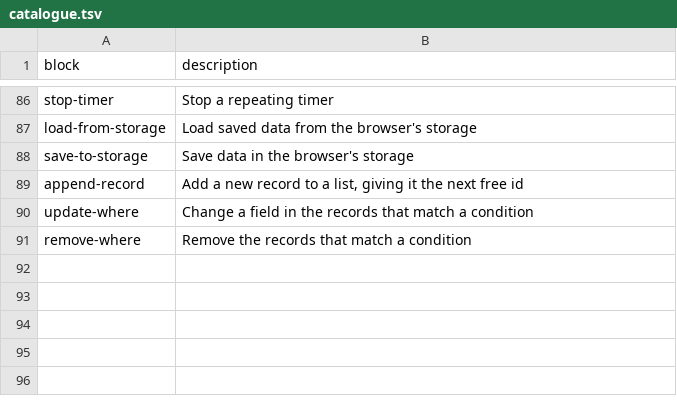
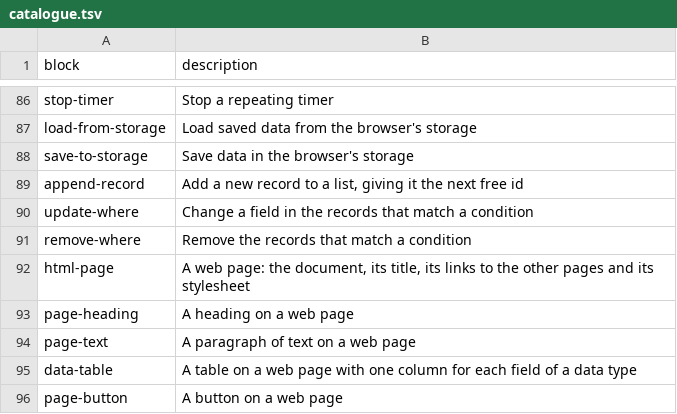
Before and after one commit to ike5/CDIPL, a TSV file: cdipl/library/catalogue.tsv, drawn as a sheet; only a part is shown, gaps mark what is left out; the diff names each change by its address in the sheet, - before the commit and + after, or states it on an @@ line.

```diff
--- a/cdipl/library/catalogue.tsv
+++ b/cdipl/library/catalogue.tsv
+row 92: html-page | A web page: the document, its title, its links to the other pages and its stylesheet
+row 93: page-heading | A heading on a web page
+row 94: page-text | A paragraph of text on a web page
+row 95: data-table | A table on a web page with one column for each field of a data type
+row 96: page-button | A button on a web page
```
Also changed, not shown: 23 other files.
